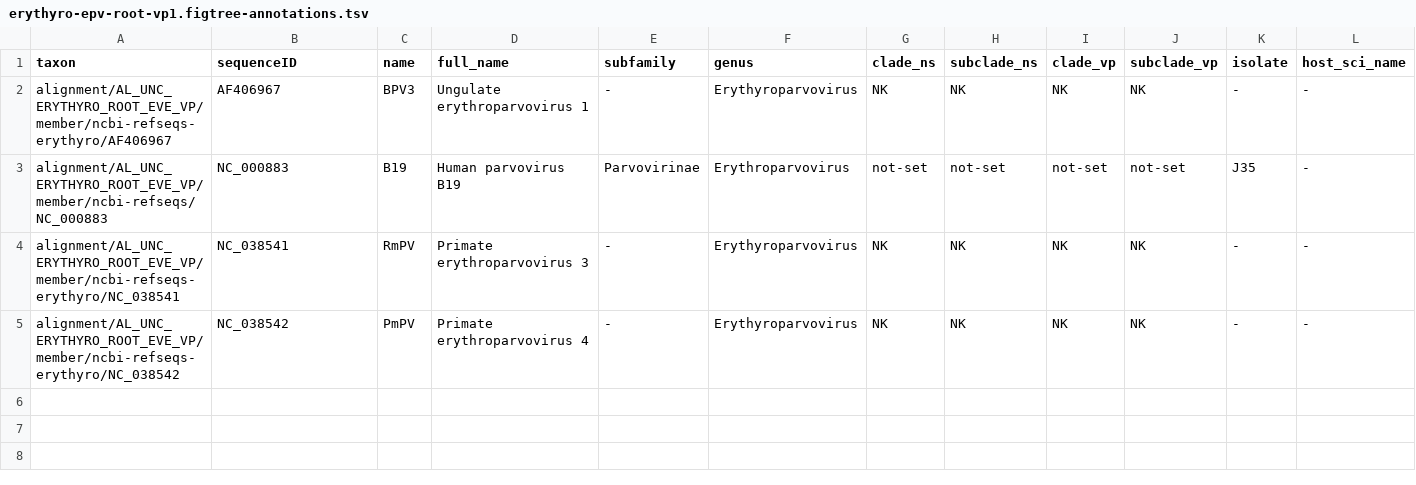
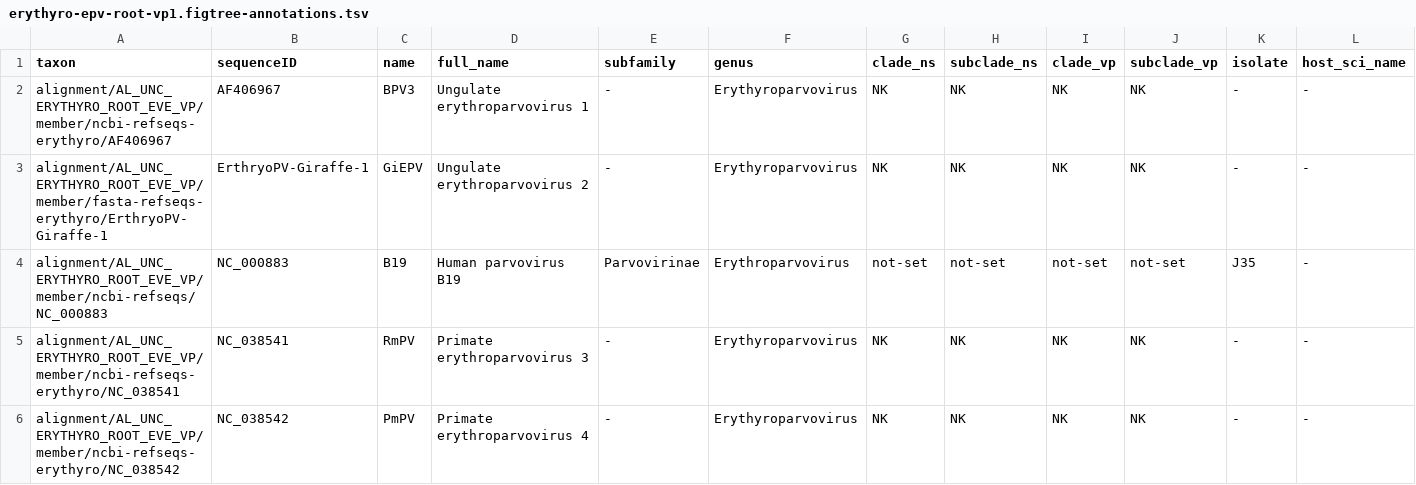
Before and after one commit to giffordlabcvr/Parvovirus-GLUE, a TSV file: trees/genus-level-with-eves/erythyro-epv-root-vp1.figtree-annotations.tsv, drawn as a sheet; only a part is shown; rows hold the shown columns only; the diff names each change by its address in the sheet, - before the commit and + after, or states it on an @@ line.

```diff
--- a/trees/genus-level-with-eves/erythyro-epv-root-vp1.figtree-annotations.tsv
+++ b/trees/genus-level-with-eves/erythyro-epv-root-vp1.figtree-annotations.tsv
+row 3: alignment/AL_UNC_ERYTHYRO_ROOT_EVE_VP/member/fasta-refseqs-erythyro/ErthryoPV-Giraffe-1 | ErthryoPV-Giraffe-1 | GiEPV | Ungulate erythroparvovirus 2 | - | Erythyroparvovirus | NK | NK | NK | NK | - | -
```
Also changed, not shown: trees/genus-level-with-eves/erythyro-epv-root-rep78.figtree-annotations.tsv, 11 other files.
